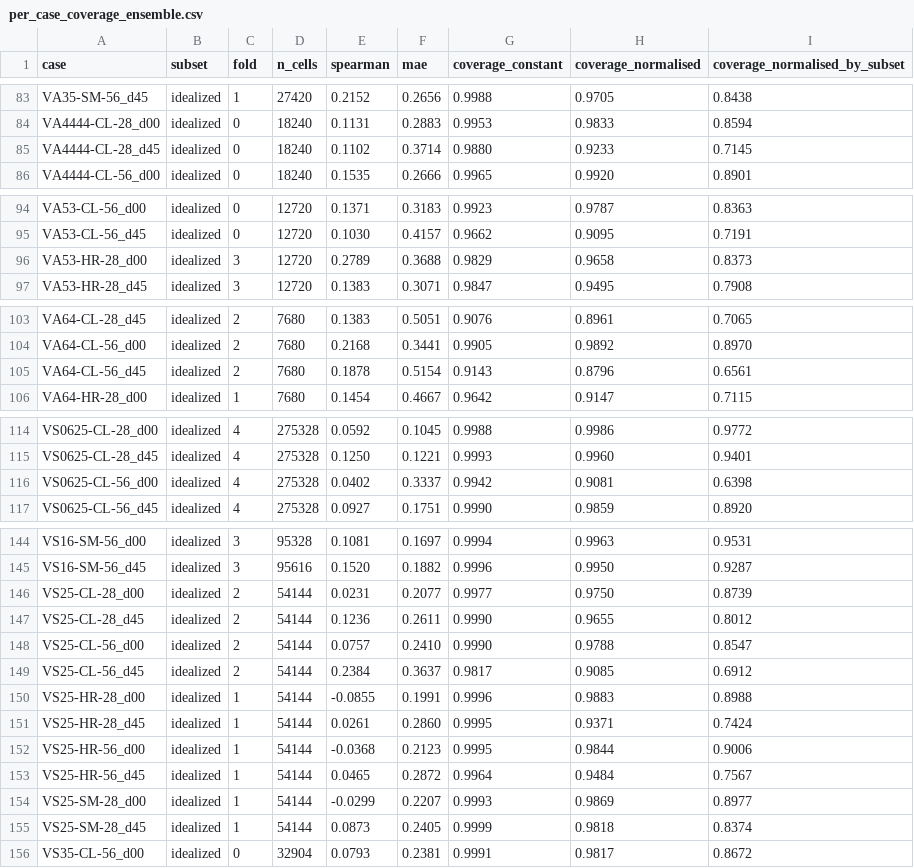
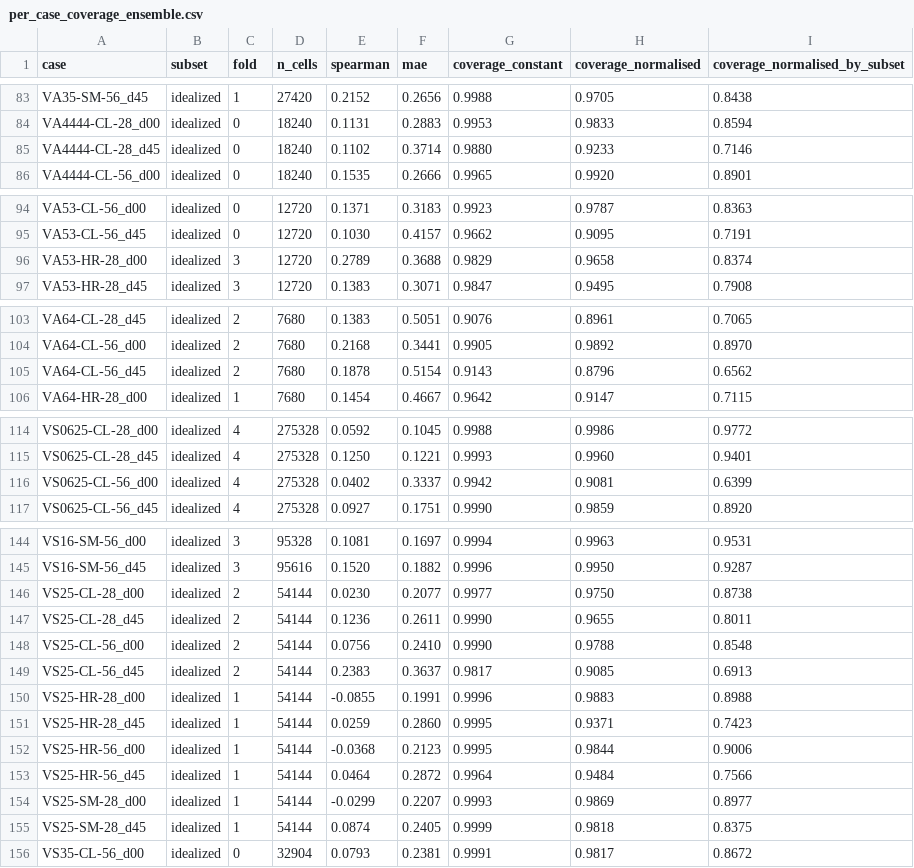
Before and after one commit to Arya756/Urban-Microclimate-Modelling, a CSV file: pipeline/S14_dl_uncertainty/outputs/per_case_coverage_ensemble.csv, drawn as a sheet; only a part is shown, gaps mark what is left out; the diff covers the shown part only.

```diff
--- a/pipeline/S14_dl_uncertainty/outputs/per_case_coverage_ensemble.csv
+++ b/pipeline/S14_dl_uncertainty/outputs/per_case_coverage_ensemble.csv
@@ -84,3 +84,3 @@ VA35-SM-56_d45,idealized,1,27420,0.2152,0.2656,0.9988,0.9705,0.8438
 VA4444-CL-28_d00,idealized,0,18240,0.1131,0.2883,0.9953,0.9833,0.8594
-VA4444-CL-28_d45,idealized,0,18240,0.1102,0.3714,0.9880,0.9233,0.7145
+VA4444-CL-28_d45,idealized,0,18240,0.1102,0.3714,0.9880,0.9233,0.7146
 VA4444-CL-56_d00,idealized,0,18240,0.1535,0.2666,0.9965,0.9920,0.8901
@@ -95,3 +95,3 @@ VA53-CL-56_d00,idealized,0,12720,0.1371,0.3183,0.9923,0.9787,0.8363
 VA53-CL-56_d45,idealized,0,12720,0.1030,0.4157,0.9662,0.9095,0.7191
-VA53-HR-28_d00,idealized,3,12720,0.2789,0.3688,0.9829,0.9658,0.8373
+VA53-HR-28_d00,idealized,3,12720,0.2789,0.3688,0.9829,0.9658,0.8374
 VA53-HR-28_d45,idealized,3,12720,0.1383,0.3071,0.9847,0.9495,0.7908
@@ -104,3 +104,3 @@ VA64-CL-28_d45,idealized,2,7680,0.1383,0.5051,0.9076,0.8961,0.7065
 VA64-CL-56_d00,idealized,2,7680,0.2168,0.3441,0.9905,0.9892,0.8970
-VA64-CL-56_d45,idealized,2,7680,0.1878,0.5154,0.9143,0.8796,0.6561
+VA64-CL-56_d45,idealized,2,7680,0.1878,0.5154,0.9143,0.8796,0.6562
 VA64-HR-28_d00,idealized,1,7680,0.1454,0.4667,0.9642,0.9147,0.7115
@@ -115,3 +115,3 @@ VS0625-CL-28_d00,idealized,4,275328,0.0592,0.1045,0.9988,0.9986,0.9772
 VS0625-CL-28_d45,idealized,4,275328,0.1250,0.1221,0.9993,0.9960,0.9401
-VS0625-CL-56_d00,idealized,4,275328,0.0402,0.3337,0.9942,0.9081,0.6398
+VS0625-CL-56_d00,idealized,4,275328,0.0402,0.3337,0.9942,0.9081,0.6399
 VS0625-CL-56_d45,idealized,4,275328,0.0927,0.1751,0.9990,0.9859,0.8920
@@ -145,12 +145,12 @@ VS16-SM-56_d00,idealized,3,95328,0.1081,0.1697,0.9994,0.9963,0.9531
 VS16-SM-56_d45,idealized,3,95616,0.1520,0.1882,0.9996,0.9950,0.9287
-VS25-CL-28_d00,idealized,2,54144,0.0231,0.2077,0.9977,0.9750,0.8739
-VS25-CL-28_d45,idealized,2,54144,0.1236,0.2611,0.9990,0.9655,0.8012
-VS25-CL-56_d00,idealized,2,54144,0.0757,0.2410,0.9990,0.9788,0.8547
-VS25-CL-56_d45,idealized,2,54144,0.2384,0.3637,0.9817,0.9085,0.6912
+VS25-CL-28_d00,idealized,2,54144,0.0230,0.2077,0.9977,0.9750,0.8738
+VS25-CL-28_d45,idealized,2,54144,0.1236,0.2611,0.9990,0.9655,0.8011
+VS25-CL-56_d00,idealized,2,54144,0.0756,0.2410,0.9990,0.9788,0.8548
+VS25-CL-56_d45,idealized,2,54144,0.2383,0.3637,0.9817,0.9085,0.6913
 VS25-HR-28_d00,idealized,1,54144,-0.0855,0.1991,0.9996,0.9883,0.8988
-VS25-HR-28_d45,idealized,1,54144,0.0261,0.2860,0.9995,0.9371,0.7424
+VS25-HR-28_d45,idealized,1,54144,0.0259,0.2860,0.9995,0.9371,0.7423
 VS25-HR-56_d00,idealized,1,54144,-0.0368,0.2123,0.9995,0.9844,0.9006
-VS25-HR-56_d45,idealized,1,54144,0.0465,0.2872,0.9964,0.9484,0.7567
+VS25-HR-56_d45,idealized,1,54144,0.0464,0.2872,0.9964,0.9484,0.7566
 VS25-SM-28_d00,idealized,1,54144,-0.0299,0.2207,0.9993,0.9869,0.8977
-VS25-SM-28_d45,idealized,1,54144,0.0873,0.2405,0.9999,0.9818,0.8374
+VS25-SM-28_d45,idealized,1,54144,0.0874,0.2405,0.9999,0.9818,0.8375
 VS35-CL-56_d00,idealized,0,32904,0.0793,0.2381,0.9991,0.9817,0.8672
```
Also changed, not shown: 30 edited cells elsewhere in this file, pipeline/S14_dl_uncertainty/outputs/coverage_by_distance.csv, pipeline/S14_dl_uncertainty/outputs/coverage_summary.csv, 8 other files.
